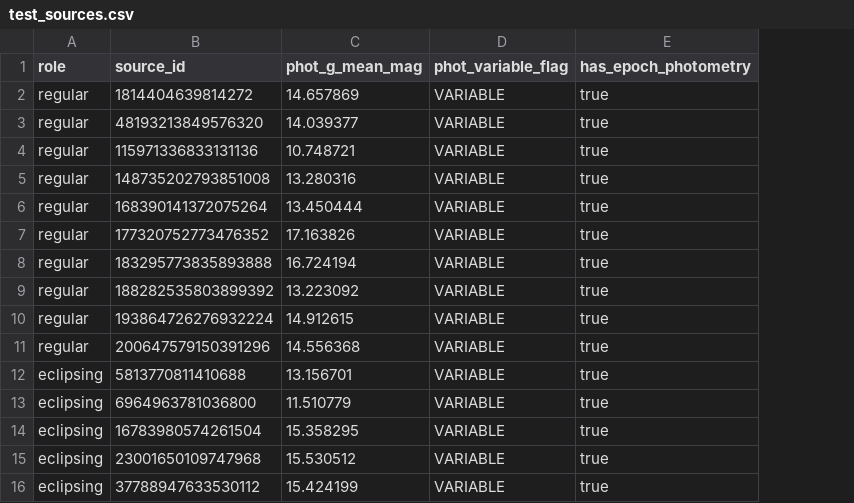
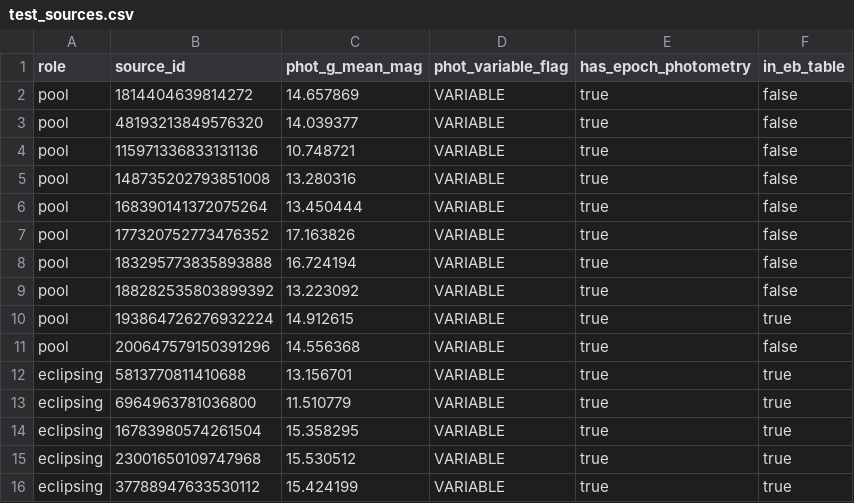
Before and after one commit to Foundation-0/gaia-dr4, a CSV file: datalink/sources/test_sources.csv, drawn as a sheet; only a part is shown; the diff names each change by its address in the sheet, - before the commit and + after, or states it on an @@ line.

```diff
--- a/datalink/sources/test_sources.csv
+++ b/datalink/sources/test_sources.csv
+column F (in_eb_table), rows 2-16: false | false | false | false | false | false | false | false | true | false | true | true | true | true | true
-A2:A11 (role): regular
+A2:A11 (role): pool
```
Also changed, not shown: datalink/results/expected_sha256.csv, datalink/results/expected_sha256_datamodel_gaia.csv, 29 other files.
